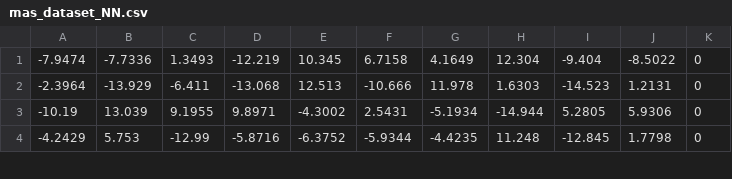
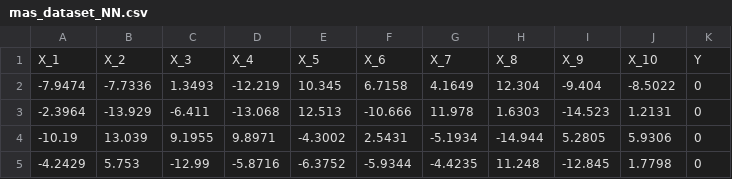
Before and after one commit to jjklug/k2pinnovations, a CSV file: mas_dataset_NN.csv, drawn as a sheet; only a part is shown; the diff names each change by its address in the sheet, - before the commit and + after, or states it on an @@ line.

Commit message:
Labeled data

```diff
--- a/mas_dataset_NN.csv
+++ b/mas_dataset_NN.csv
+row 1: X_1 | X_2 | X_3 | X_4 | X_5 | X_6 | X_7 | X_8 | X_9 | X_10 | Y
```
